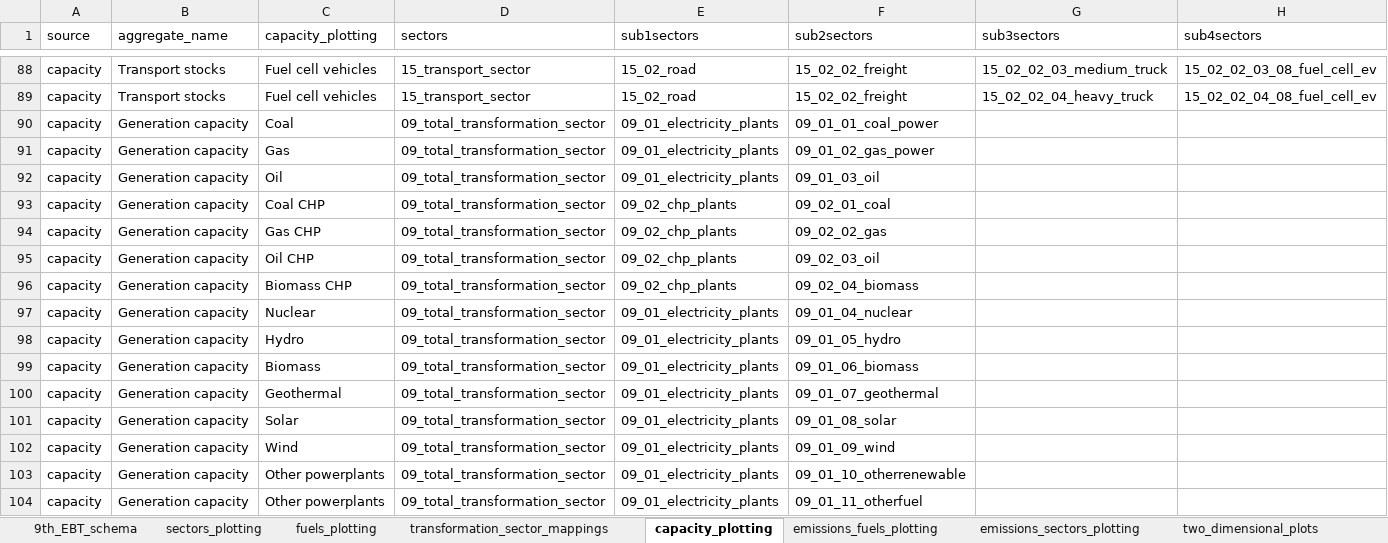
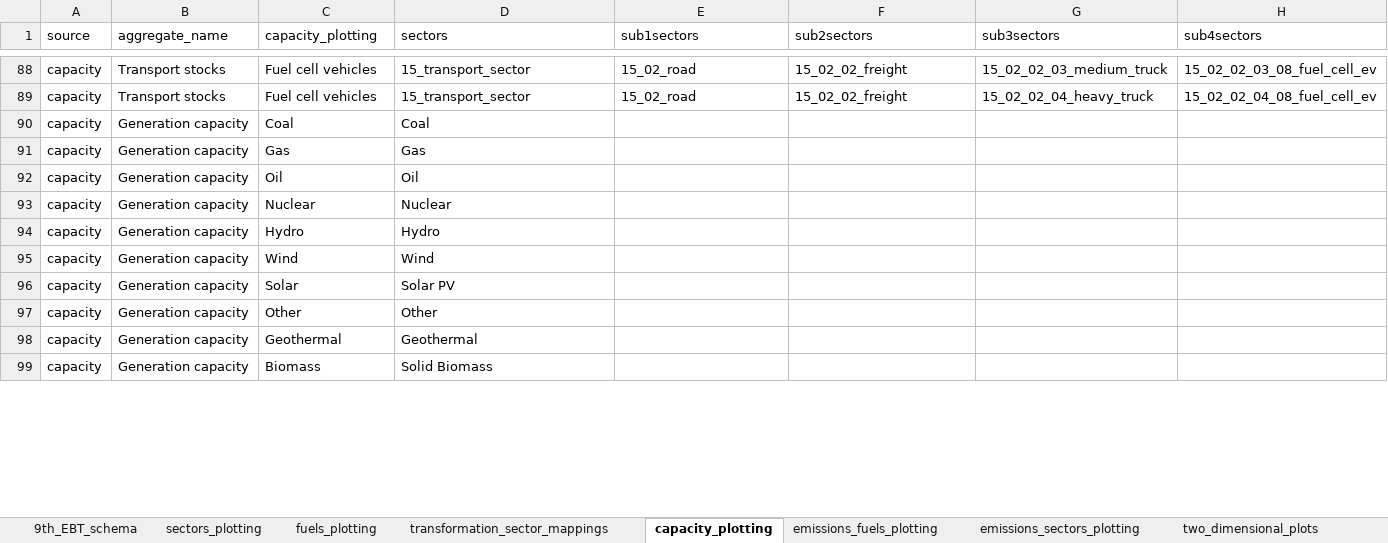
Before and after one commit to asia-pacific-energy-research-centre/9th_edition_visualisation, an Excel workbook: config/master_config.xlsx, sheet capacity_plotting, drawn as a sheet; only a part is shown, gaps mark what is left out; values as stored, in another font and other column widths than the file's, no borders; removed rows and columns are numbered as before the commit, all else as after; the diff covers the shown part only; the diff names each change by its address in the sheet, - before the commit and + after, or states it on an @@ line.

Commit message:
capacity

```diff
--- a/config/master_config.xlsx (sheet capacity_plotting)
+++ b/config/master_config.xlsx (sheet capacity_plotting)
-D90 (sectors): 09_total_transformation_sector
+D90 (sectors): Coal
-E90:E92 (sub1sectors): 09_01_electricity_plants
+E90:E92 (sub1sectors): (empty)
-F90 (sub2sectors): 09_01_01_coal_power
+F90 (sub2sectors): (empty)
-D91 (sectors): 09_total_transformation_sector
+D91 (sectors): Gas
-F91 (sub2sectors): 09_01_02_gas_power
+F91 (sub2sectors): (empty)
-D92 (sectors): 09_total_transformation_sector
+D92 (sectors): Oil
-F92 (sub2sectors): 09_01_03_oil
+F92 (sub2sectors): (empty)
-row 93: capacity | Generation capacity | Coal CHP | 09_total_transformation_sector | 09_02_chp_plants | 09_02_01_coal
-row 94: capacity | Generation capacity | Gas CHP | 09_total_transformation_sector | 09_02_chp_plants | 09_02_02_gas
-row 95: capacity | Generation capacity | Oil CHP | 09_total_transformation_sector | 09_02_chp_plants | 09_02_03_oil
-row 96: capacity | Generation capacity | Biomass CHP | 09_total_transformation_sector | 09_02_chp_plants | 09_02_04_biomass
-D93 (sectors): 09_total_transformation_sector
+D93 (sectors): Nuclear
-E93:E95 (sub1sectors): 09_01_electricity_plants
+E93:E95 (sub1sectors): (empty)
-F93 (sub2sectors): 09_01_04_nuclear
+F93 (sub2sectors): (empty)
-D94 (sectors): 09_total_transformation_sector
+D94 (sectors): Hydro
-F94 (sub2sectors): 09_01_05_hydro
+F94 (sub2sectors): (empty)
-C95 (capacity_plotting): Biomass
+C95 (capacity_plotting): Wind
-D95 (sectors): 09_total_transformation_sector
+D95 (sectors): Wind
-F95 (sub2sectors): 09_01_06_biomass
+F95 (sub2sectors): (empty)
-row 100: capacity | Generation capacity | Geothermal | 09_total_transformation_sector | 09_01_electricity_plants | 09_01_07_geothermal
-D96 (sectors): 09_total_transformation_sector
+D96 (sectors): Solar PV
-E96:E99 (sub1sectors): 09_01_electricity_plants
+E96:E99 (sub1sectors): (empty)
-F96 (sub2sectors): 09_01_08_solar
+F96 (sub2sectors): (empty)
-C97 (capacity_plotting): Wind
+C97 (capacity_plotting): Other
-D97 (sectors): 09_total_transformation_sector
+D97 (sectors): Other
-F97 (sub2sectors): 09_01_09_wind
+F97 (sub2sectors): (empty)
-C98 (capacity_plotting): Other powerplants
+C98 (capacity_plotting): Geothermal
-D98 (sectors): 09_total_transformation_sector
+D98 (sectors): Geothermal
-F98 (sub2sectors): 09_01_10_otherrenewable
+F98 (sub2sectors): (empty)
-C99 (capacity_plotting): Other powerplants
+C99 (capacity_plotting): Biomass
-D99 (sectors): 09_total_transformation_sector
+D99 (sectors): Solid Biomass
-F99 (sub2sectors): 09_01_11_otherfuel
+F99 (sub2sectors): (empty)
```
Also changed, not shown: 2 added rows and 4 edited cells elsewhere in this sheet, sheet two_dimensional_plots, sheet sectors_plotting, sheet colors, sheet fuels_plotting, sheet plotting_name_to_label, sheet plotting_specifications, charts or pictures, 2 other files.
